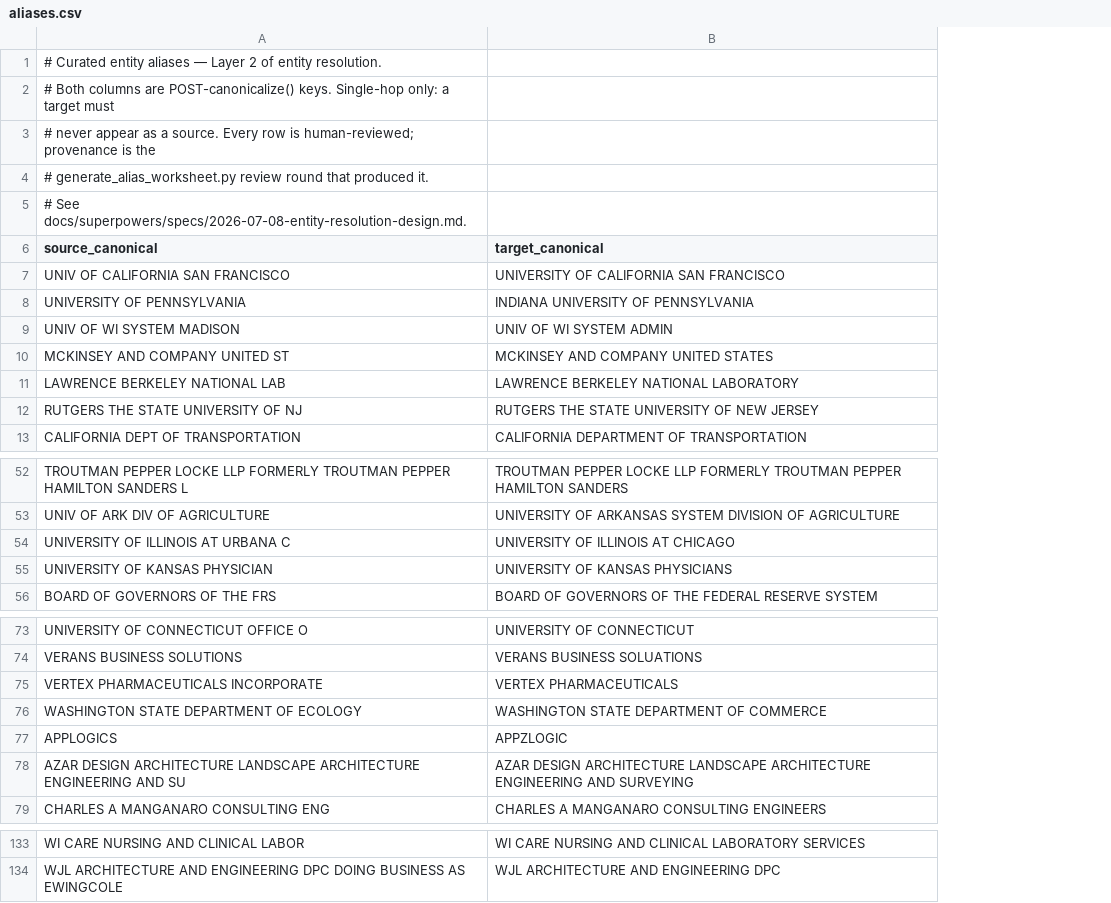
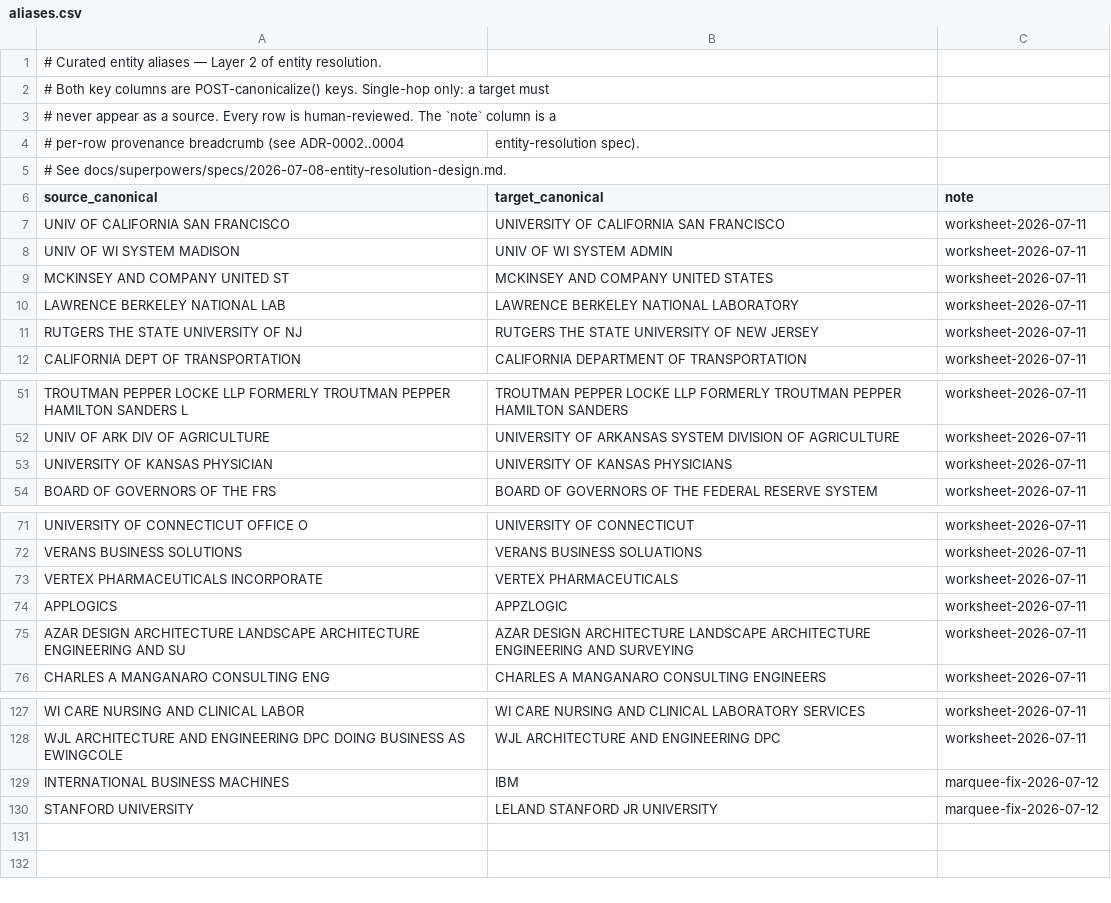
Before and after one commit to ixsx2/h1b-service, a CSV file: etl/aliases.csv, drawn as a sheet; only a part is shown, gaps mark what is left out; removed rows and columns are numbered as before the commit, all else as after; the diff covers the shown part only; the diff names each change by its address in the sheet, - before the commit and + after, or states it on an @@ line.

```diff
--- a/etl/aliases.csv
+++ b/etl/aliases.csv
+column C (note), rows 7-12: all worksheet-2026-07-11; rows 51-54: all worksheet-2026-07-11; rows 71-76: all worksheet-2026-07-11; rows 127-128: worksheet-2026-07-11 | worksheet-2026-07-11
-A2 (source_canonical): # Both columns are…
+A2 (source_canonical): # Both key columns are…
-A3 (source_canonical): …row is human-reviewed; provenance is the
+A3 (source_canonical): …row is human-reviewed. The `note` column is a
-row 4: # generate_alias_worksheet.py review round that produced it.
+row 4: # per-row provenance breadcrumb (see ADR-0002..0004 | entity-resolution spec).
-row 8: UNIVERSITY OF PENNSYLVANIA | INDIANA UNIVERSITY OF PENNSYLVANIA
-row 54: UNIVERSITY OF ILLINOIS AT URBANA C | UNIVERSITY OF ILLINOIS AT CHICAGO
-row 76: WASHINGTON STATE DEPARTMENT OF ECOLOGY | WASHINGTON STATE DEPARTMENT OF COMMERCE
+row 129: INTERNATIONAL BUSINESS MACHINES | IBM | marquee-fix-2026-07-12
+row 130: STANFORD UNIVERSITY | LELAND STANFORD JR UNIVERSITY | marquee-fix-2026-07-12
```
Also changed, not shown: 3 removed rows elsewhere in this file, 5 other files.
